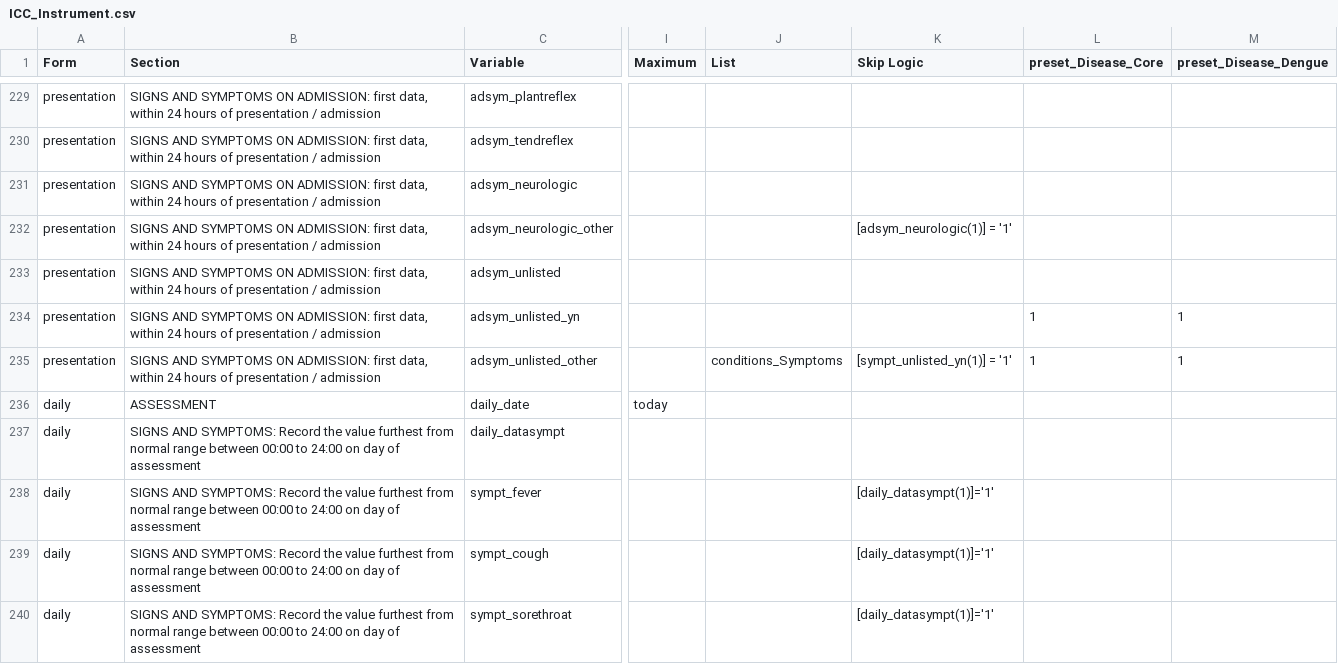
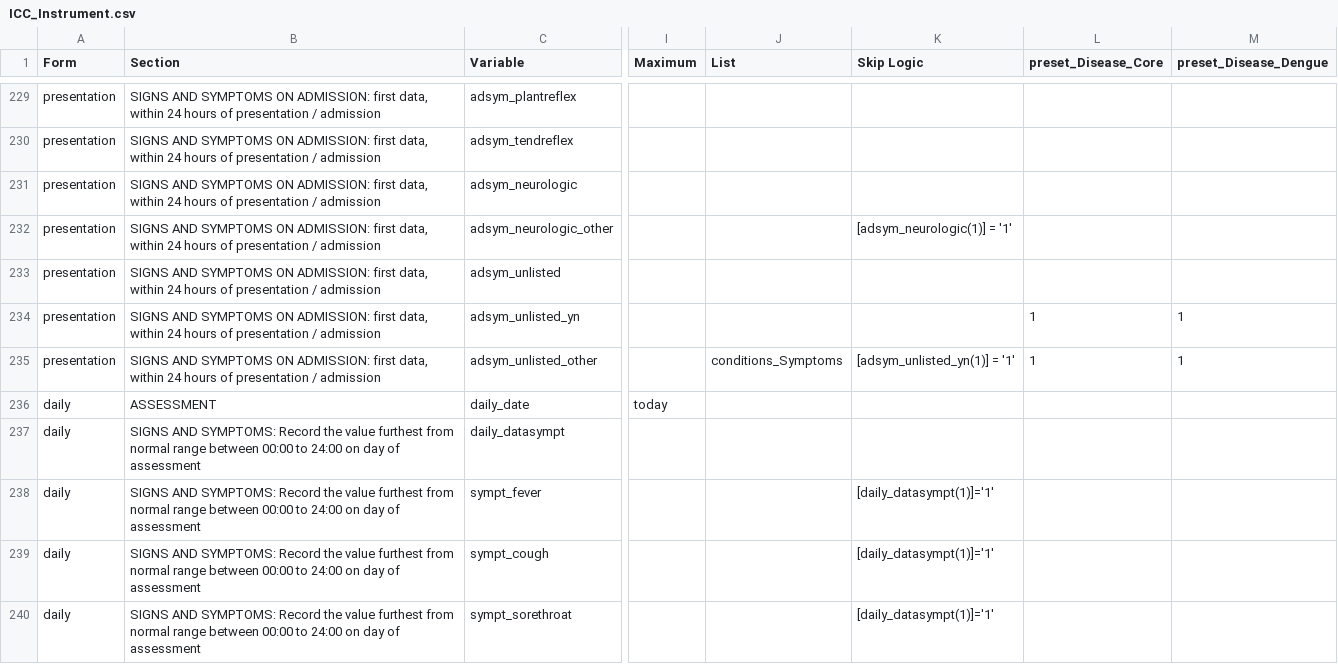
Before and after one commit to EstebanGarciaG/ISARIC_CORE_CRF_test, a CSV file: ICC 1/ICC 1.0.0/ICC_Instrument.csv, drawn as a sheet; only a part is shown, gaps mark what is left out; the diff names each change by its address in the sheet, - before the commit and + after, or states it on an @@ line.

Commit message:
Update ICC_Instrument.csv

```diff
--- a/ICC 1/ICC 1.0.0/ICC_Instrument.csv
+++ b/ICC 1/ICC 1.0.0/ICC_Instrument.csv
-K235 (Skip Logic): [sympt_unlisted_yn(1)] = '1'
+K235 (Skip Logic): [adsym_unlisted_yn(1)] = '1'
```
